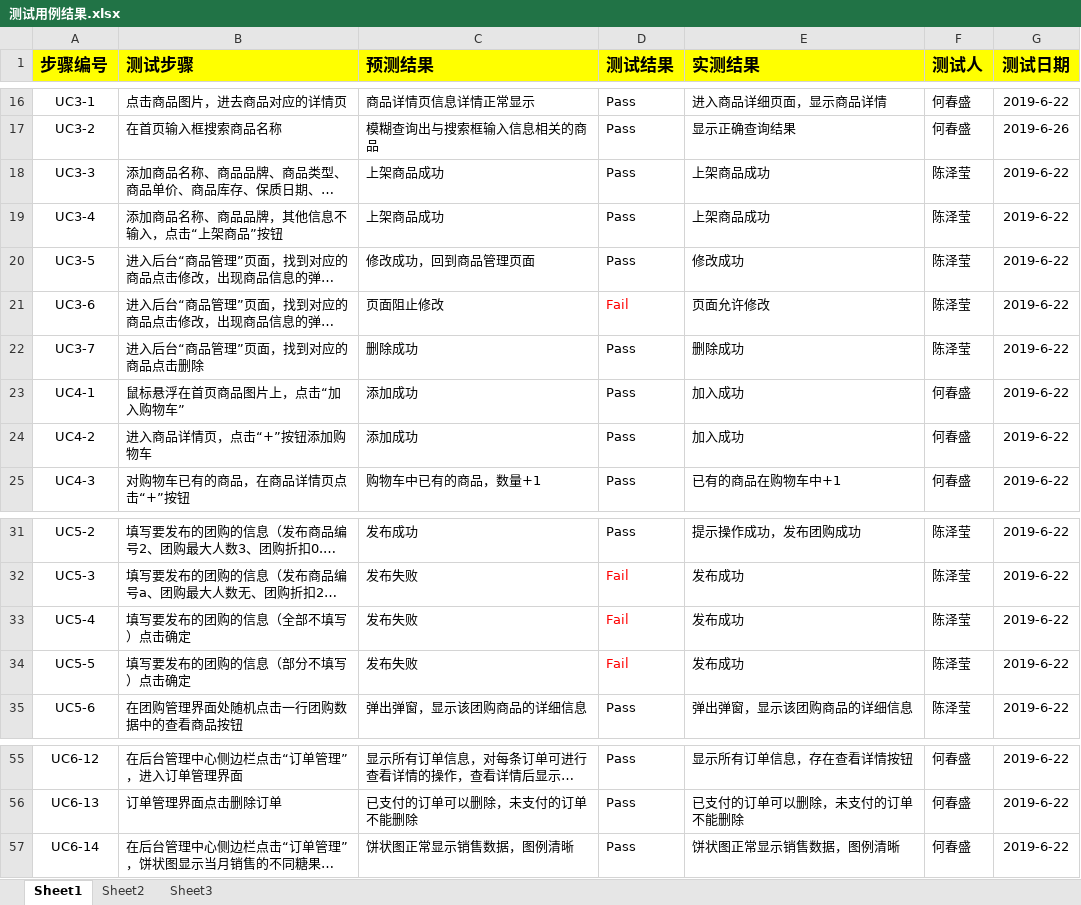
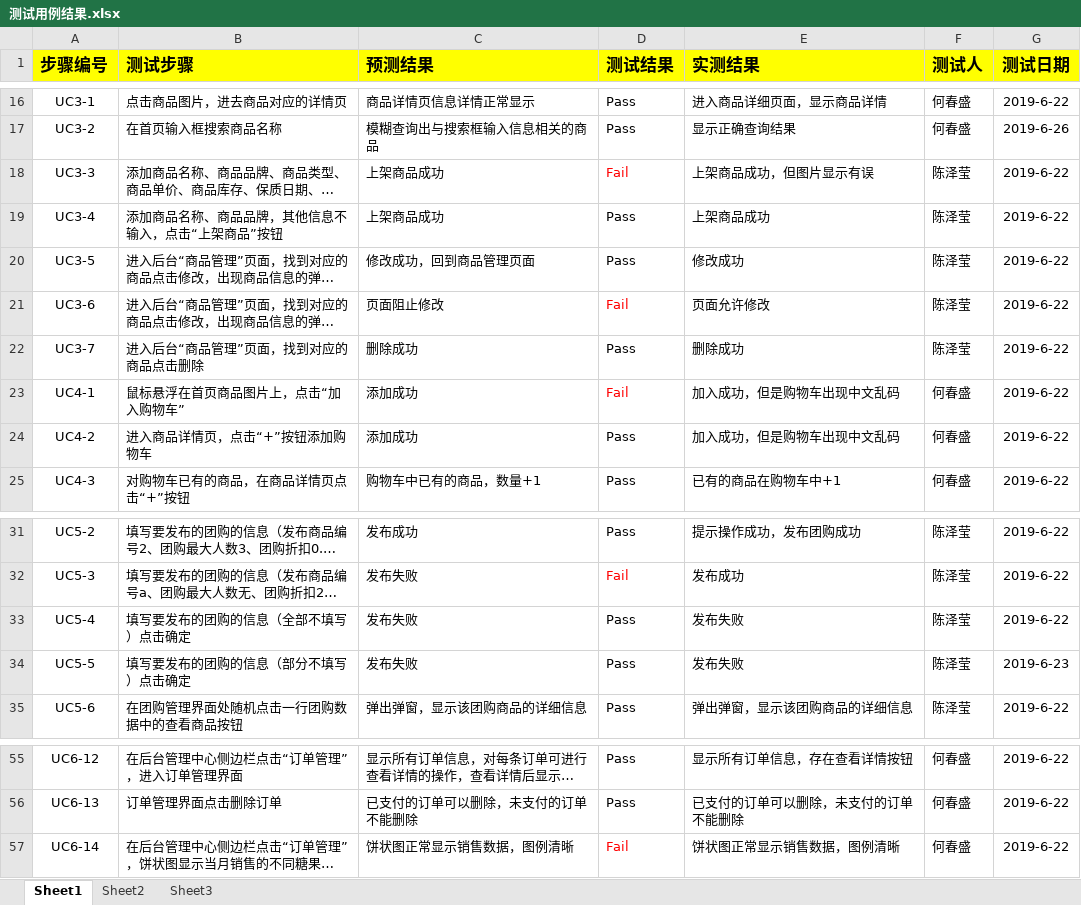
Before and after one commit to Hecsgithub/mysoftwareproject, an Excel workbook: 产品测试/测试用例结果.xlsx, sheet Sheet1, drawn as a sheet; only a part is shown, gaps mark what is left out; long unchanged cells end in …; values as stored, in another font and other column widths than the file's, no borders; the diff names each change by its address in the sheet, - before the commit and + after, or states it on an @@ line.

```diff
--- a/产品测试/测试用例结果.xlsx (sheet Sheet1)
+++ b/产品测试/测试用例结果.xlsx (sheet Sheet1)
-D18 (测试结果): Pass
+D18 (测试结果): Fail
-D18 text colour: black
+D18 text colour: #FF0000
-E18 (实测结果): 上架商品成功
+E18 (实测结果): 上架商品成功，但图片显示有误
-D23 (测试结果): Pass
+D23 (测试结果): Fail
-D23 text colour: black
+D23 text colour: #FF0000
-E23:E24 (实测结果): 加入成功
+E23:E24 (实测结果): 加入成功，但是购物车出现中文乱码
-D33:D34 (测试结果): Fail
+D33:D34 (测试结果): Pass
-D33:D34 text colour: #FF0000
+D33:D34 text colour: black
-E33:E34 (实测结果): 发布成功
+E33:E34 (实测结果): 发布失败
-G34 (测试日期): 2019-6-22
+G34 (测试日期): 2019-6-23
-D57 (测试结果): Pass
+D57 (测试结果): Fail
-D57 text colour: black
+D57 text colour: #FF0000
```
Also changed, not shown: 产品测试/BUG跟踪.xlsx, 产品测试/测试用例.xlsx, 2 other files.
